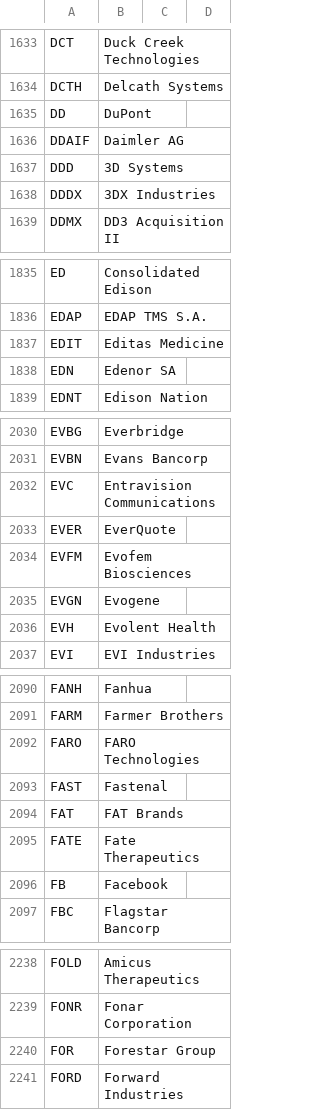
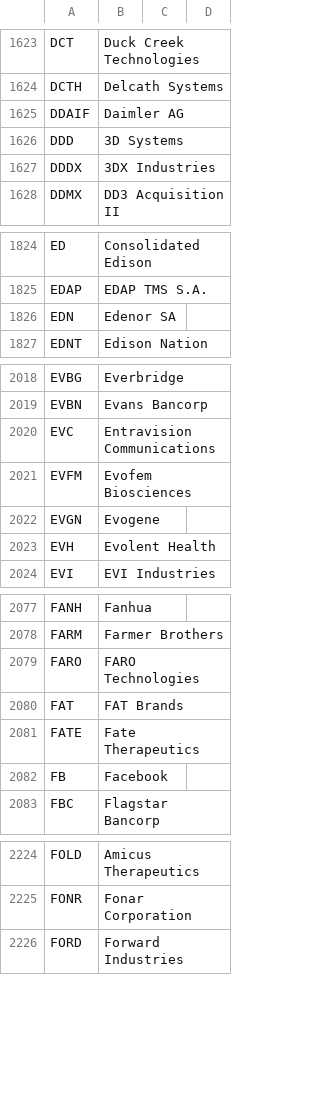
Before and after one commit to CalBlanco/Leet, a CSV file: StonkData.csv, drawn as a sheet; only a part is shown, gaps mark what is left out; the diff covers the shown part only.

```diff
--- a/StonkData.csv
+++ b/StonkData.csv
@@ -1634,3 +1624,2 @@ DCT,Duck Creek Technologies
 DCTH,Delcath Systems
-DD,DuPont
 DDAIF,Daimler AG
@@ -1836,3 +1825,2 @@ ED,Consolidated Edison
 EDAP,EDAP TMS S.A.
-EDIT,Editas Medicine
 EDN,Edenor SA
@@ -2032,3 +2020,2 @@ EVBN,Evans Bancorp
 EVC,Entravision Communications
-EVER,EverQuote
 EVFM,Evofem Biosciences
@@ -2092,3 +2079,2 @@ FARM,Farmer Brothers
 FARO,FARO Technologies
-FAST,Fastenal
 FAT,FAT Brands
@@ -2239,3 +2225,2 @@ FOLD,Amicus Therapeutics
 FONR,Fonar Corporation
-FOR,Forestar Group
 FORD,Forward Industries
```
Also changed, not shown: 27 removed rows elsewhere in this file.
